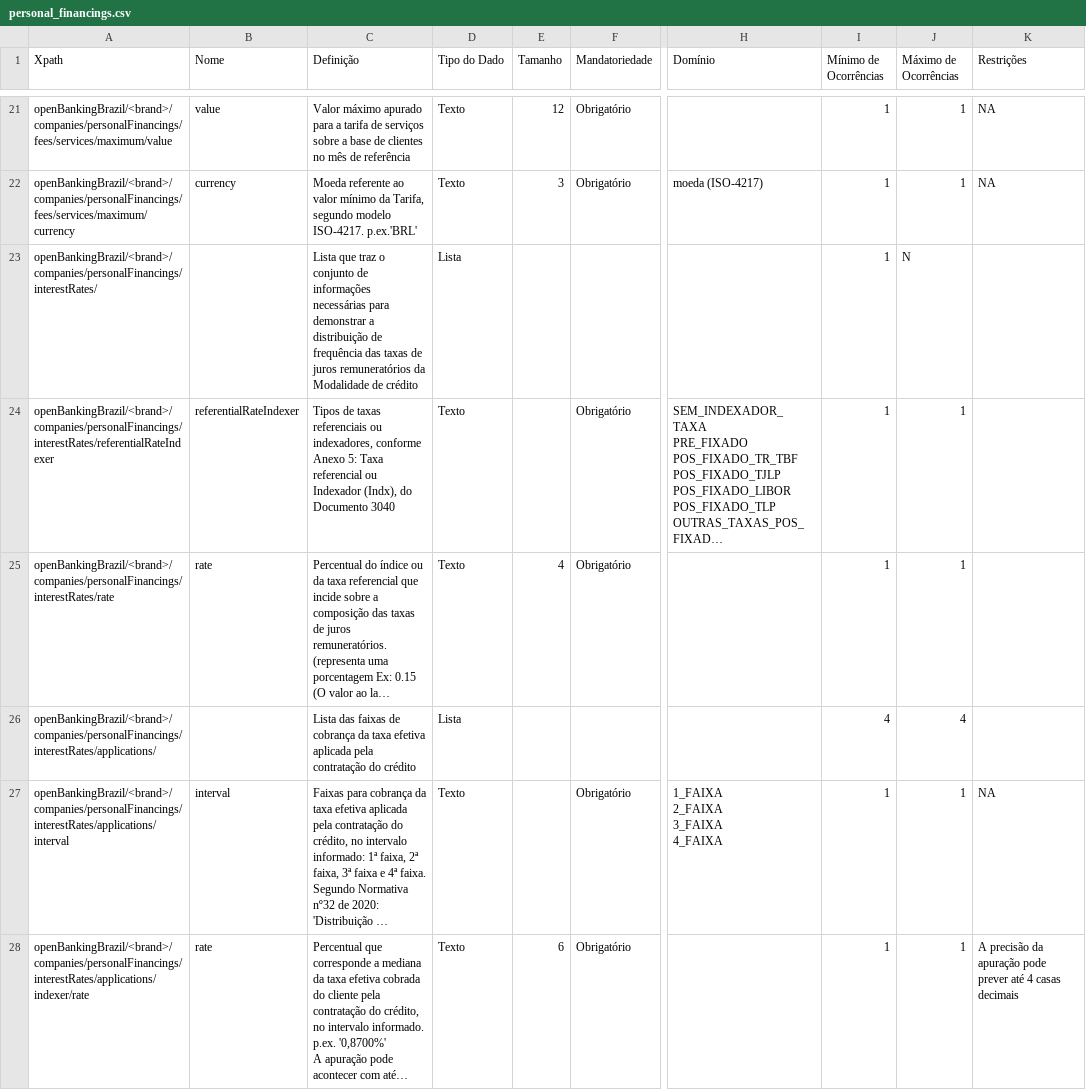
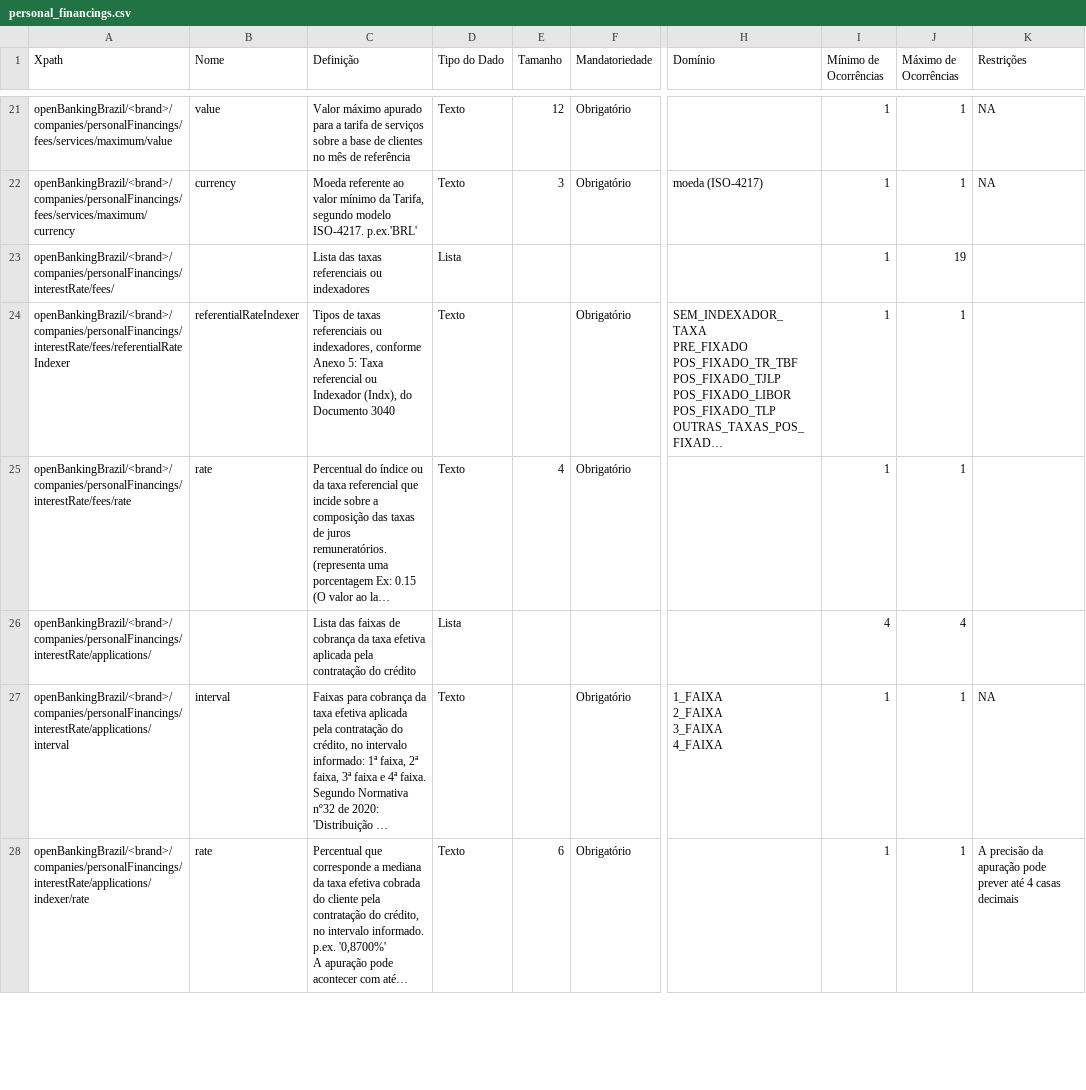
Before and after one commit to marcelomrwin/areadesenvolvedor, a CSV file: dictionary/personal_financings.csv, drawn as a sheet; only a part is shown, gaps mark what is left out; long unchanged cells end in …; the diff covers the shown part only; the diff names each change by its address in the sheet, - before the commit and + after, or states it on an @@ line.

```diff
--- a/dictionary/personal_financings.csv
+++ b/dictionary/personal_financings.csv
-A23 (Xpath): openBankingBrazil/<brand>/companies/personalFinancings/interestRates/
+A23 (Xpath): openBankingBrazil/<brand>/companies/personalFinancings/interestRate/fees/
-C23 (Definição): Lista que traz o conjunto de informações necessárias para demonstrar a distribuição de frequência das taxas de juros remuneratórios da Modalidade de crédito
+C23 (Definição): Lista das taxas referenciais ou indexadores
-J23 (Máximo de Ocorrências): N
+J23 (Máximo de Ocorrências): 19
-A24 (Xpath): openBankingBrazil/<brand>/companies/personalFinancings/interestRates/referentialRateIndexer
+A24 (Xpath): openBankingBrazil/<brand>/companies/personalFinancings/interestRate/fees/referentialRateIndexer
-A25 (Xpath): openBankingBrazil/<brand>/companies/personalFinancings/interestRates/rate
+A25 (Xpath): openBankingBrazil/<brand>/companies/personalFinancings/interestRate/fees/rate
-A26 (Xpath): openBankingBrazil/<brand>/companies/personalFinancings/interestRates/applications/
+A26 (Xpath): openBankingBrazil/<brand>/companies/personalFinancings/interestRate/applications/
-A27 (Xpath): openBankingBrazil/<brand>/companies/personalFinancings/interestRates/applications/interval
+A27 (Xpath): openBankingBrazil/<brand>/companies/personalFinancings/interestRate/applications/interval
-A28 (Xpath): openBankingBrazil/<brand>/companies/personalFinancings/interestRates/applications/indexer/rate
+A28 (Xpath): openBankingBrazil/<brand>/companies/personalFinancings/interestRate/applications/indexer/rate
```
Also changed, not shown: 1 added row and 5 edited cells elsewhere in this file, dictionary/automated_teller_machines.csv, dictionary/business_financings.csv, 7 other files.
